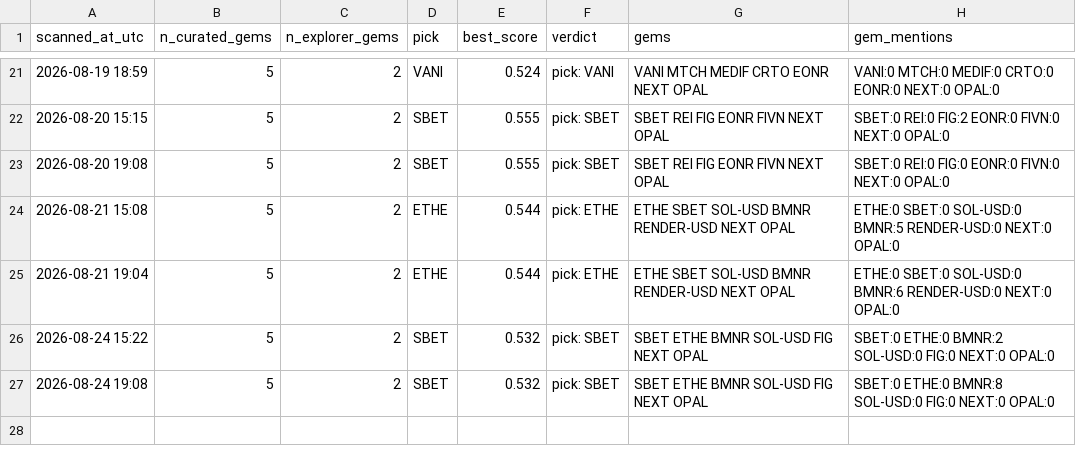
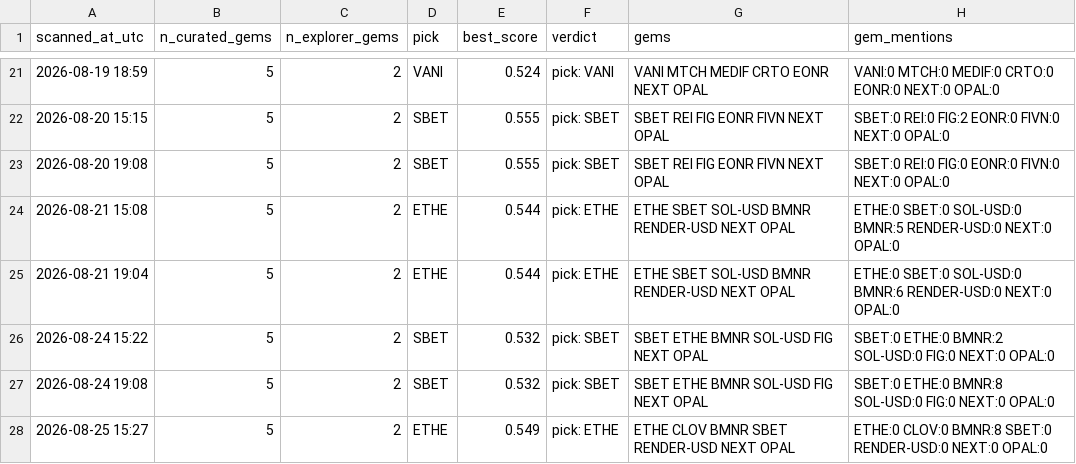
Before and after one commit to cbaduboateng/nicol-calcium-score, a CSV file: portfolio/scans.csv, drawn as a sheet; only a part is shown, gaps mark what is left out.

```diff
--- a/portfolio/scans.csv
+++ b/portfolio/scans.csv
@@ -27 +27,2 @@ scanned_at_utc,n_curated_gems,n_explorer_gems,pick,best_score,verdict,gems,gem_m
 2026-08-24 19:08,5,2,SBET,0.532,pick: SBET,SBET ETHE BMNR SOL-USD FIG NEXT OPAL,SBET:0 ETHE:0 BMNR:8 SOL-USD:0 FIG:0 NEXT:0 OPAL:0
+2026-08-25 15:27,5,2,ETHE,0.549,pick: ETHE,ETHE CLOV BMNR SBET RENDER-USD NEXT OPAL,ETHE:0 CLOV:0 BMNR:8 SBET:0 RENDER-USD:0 NEXT:0 OPAL:0
```
